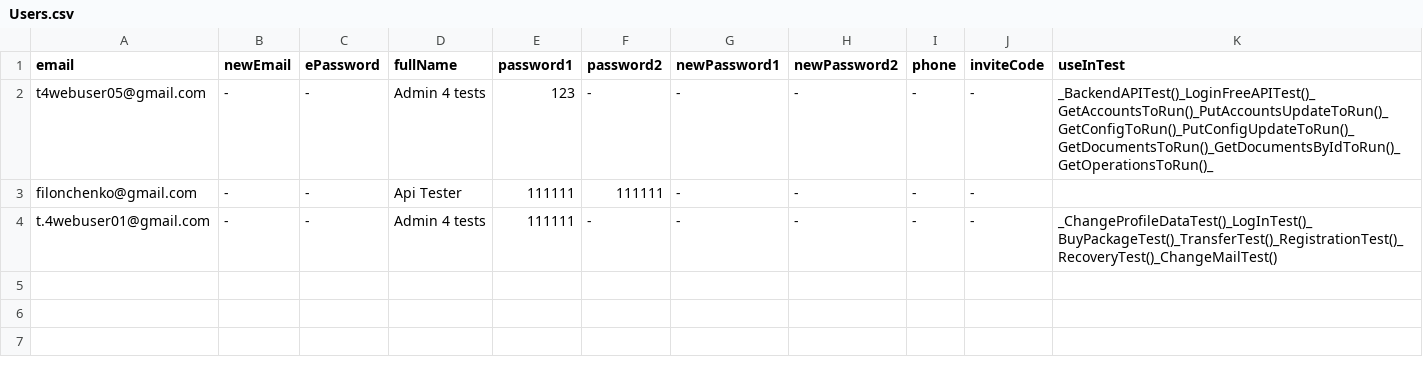
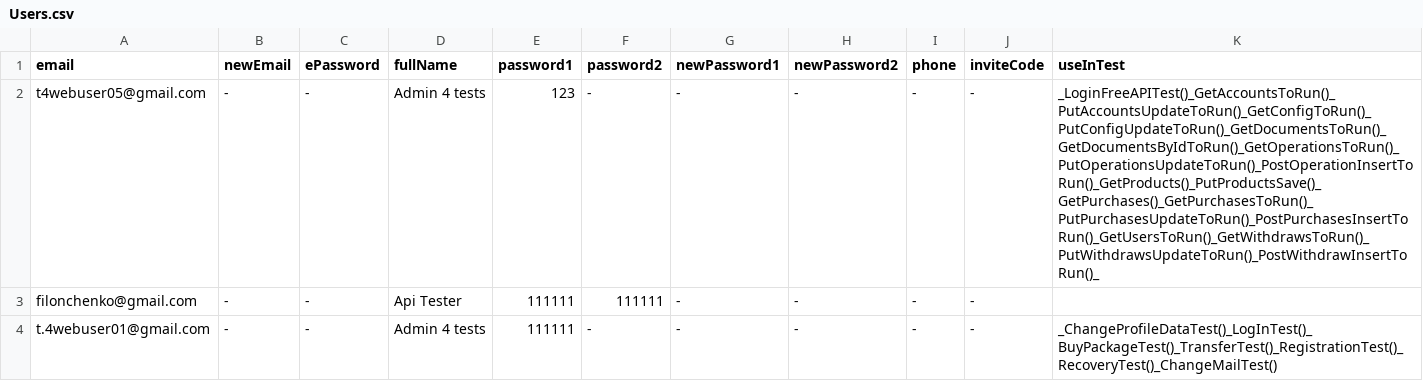
Before and after one commit to bazaka/Wxmlm, a CSV file: src/Users.csv, drawn as a sheet.

Commit message:
Все тесты Backend АПИ выделены в отдельные. Файл BackendAPITestToRun упразднен за ненадобностью

```diff
--- a/src/Users.csv
+++ b/src/Users.csv
@@ -1,3 +1,3 @@
 email, newEmail, ePassword, fullName, password1, password2, newPassword1, newPassword2, phone, inviteCode, useInTest
-t4webuser05@gmail.com, -, -, Admin 4 tests, 123, -, -, -, -, -, _BackendAPITest()_LoginFreeAPITest()_GetAccountsToRun()_PutAccountsUpdateToRun()_GetConfigToRun()_PutConfigUpdateToRun()_GetDocumentsToRun()_GetDocumentsByIdToRun()_GetOperationsToRun()_
+t4webuser05@gmail.com, -, -, Admin 4 tests, 123, -, -, -, -, -, _LoginFreeAPITest()_GetAccountsToRun()_PutAccountsUpdateToRun()_GetConfigToRun()_PutConfigUpdateToRun()_GetDocumentsToRun()_GetDocumentsByIdToRun()_GetOperationsToRun()_PutOperationsUpdateToRun()_PostOperationInsertToRun()_GetProducts()_PutProductsSave()_GetPurchases()_GetPurchasesToRun()_PutPurchasesUpdateToRun()_PostPurchasesInsertToRun()_GetUsersToRun()_GetWithdrawsToRun()_PutWithdrawsUpdateToRun()_PostWithdrawInsertToRun()_
 filonchenko@gmail.com, -, -, Api Tester, 111111, 111111, -, -, -, -,
```
Also changed, not shown: 15 other files.
